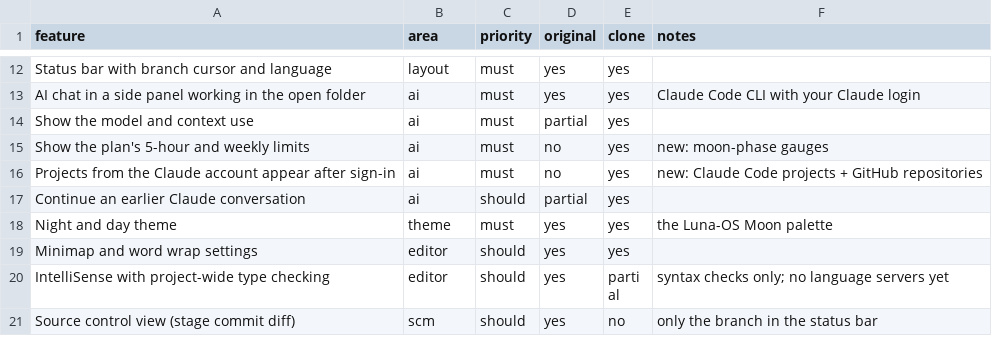
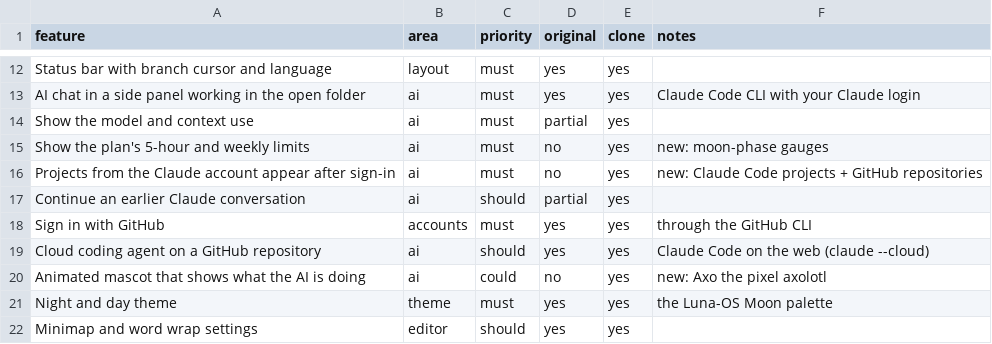
Before and after one commit to Luna-OS/moon-code, a CSV file: replica/features.csv, drawn as a sheet; only a part is shown, gaps mark what is left out; the shorter side is filled out with more unchanged rows; the diff names each change by its address in the sheet, - before the commit and + after, or states it on an @@ line.

```diff
--- a/replica/features.csv
+++ b/replica/features.csv
+row 18: Sign in with GitHub | accounts | must | yes | yes | through the GitHub CLI
+row 19: Cloud coding agent on a GitHub repository | ai | should | yes | yes | Claude Code on the web (claude --cloud)
+row 20: Animated mascot that shows what the AI is doing | ai | could | no | yes | new: Axo the pixel axolotl
```
Also changed, not shown: 30 other files.
